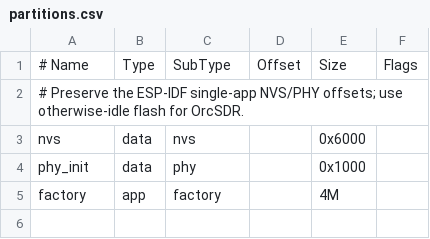
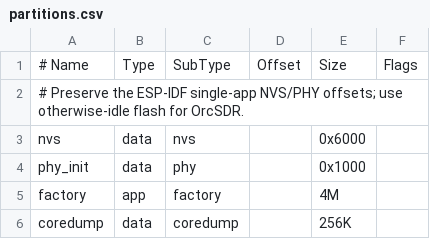
Before and after one commit to hardcoreerik/OrcSDR, a CSV file: apps/orcsdr-tab5/partitions.csv, drawn as a sheet; the diff names each change by its address in the sheet, - before the commit and + after, or states it on an @@ line.

```diff
--- a/apps/orcsdr-tab5/partitions.csv
+++ b/apps/orcsdr-tab5/partitions.csv
+row 6: coredump | data | coredump |  | 256K
```
Also changed, not shown: 7 other files.
